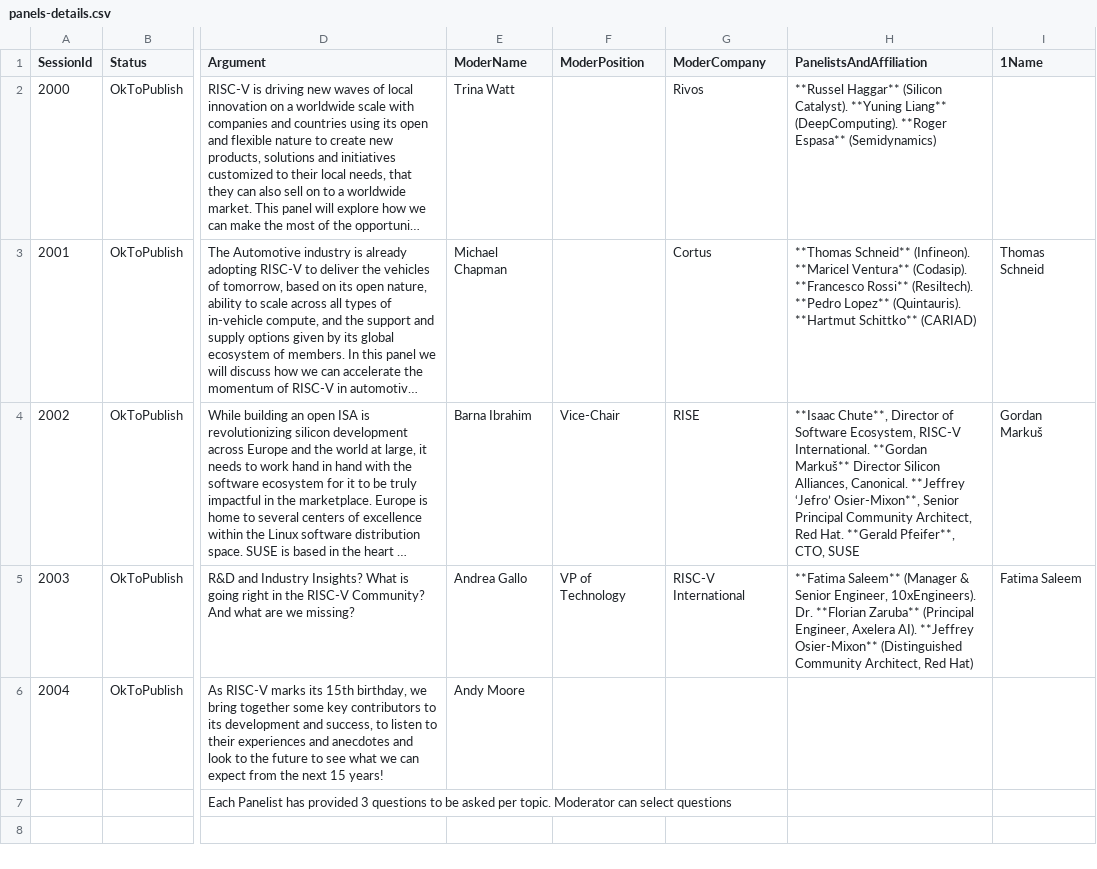
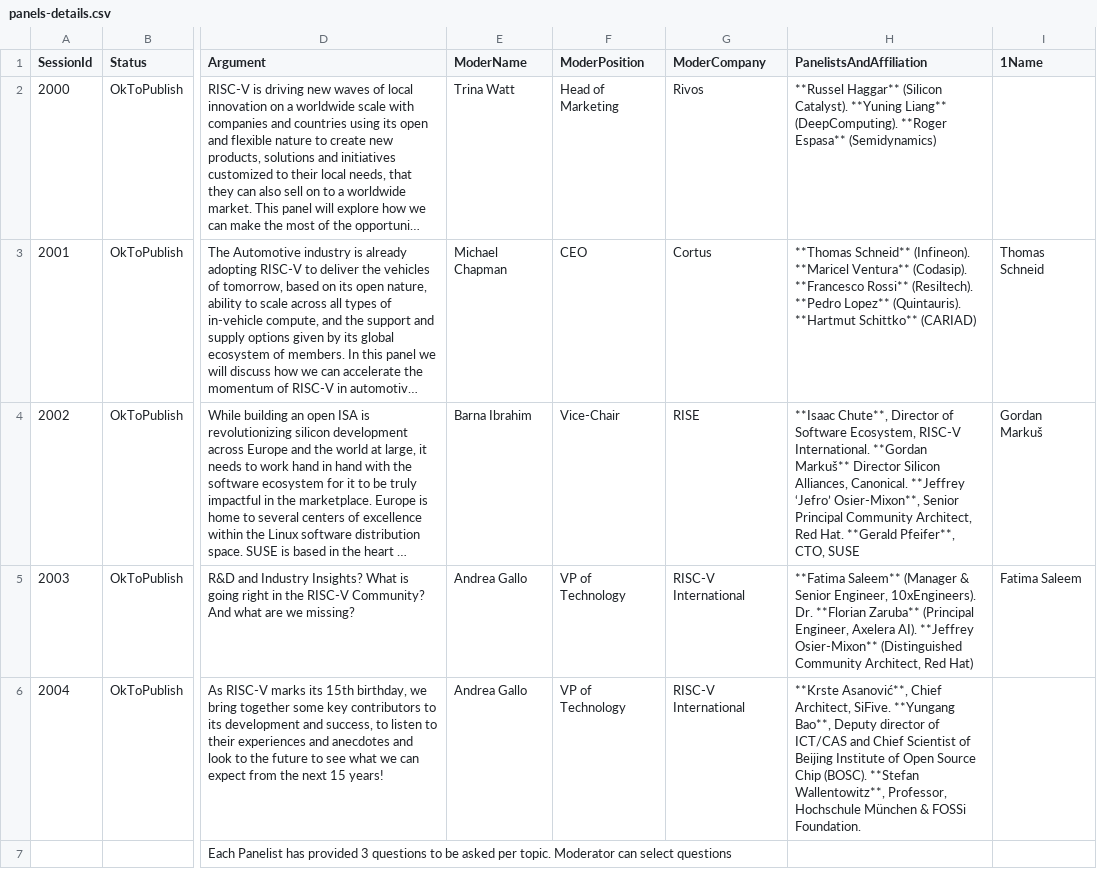
Before and after one commit to riscv-europe/summit-website-development, a CSV file: _data/summit2025/asimported/panels-details.csv, drawn as a sheet; only a part is shown, gaps mark what is left out; long unchanged cells end in …; the diff names each change by its address in the sheet, - before the commit and + after, or states it on an @@ line.

```diff
--- a/_data/summit2025/asimported/panels-details.csv
+++ b/_data/summit2025/asimported/panels-details.csv
-F2 (ModerPosition): (empty)
+F2 (ModerPosition): Head of Marketing
-F3 (ModerPosition): (empty)
+F3 (ModerPosition): CEO
-E6 (ModerName): Andy Moore
+E6 (ModerName): Andrea Gallo
-F6 (ModerPosition): (empty)
+F6 (ModerPosition): VP of Technology
-G6 (ModerCompany): (empty)
+G6 (ModerCompany): RISC-V International
-H6 (PanelistsAndAffiliation): (empty)
+H6 (PanelistsAndAffiliation): **Krste Asanović**, Chief Architect, SiFive. **Yungang Bao**, Deputy director of ICT/CAS and Chief Scientist of Beijing Institute of Open Source Chip (BOSC). **Stefan Wallentowitz**, Professor, Hochschule München & FOSSi Foundation.
```
Also changed, not shown: _data/summit2025/asimported/summit-agenda.csv, _data/summit2025/asimported/talks-details.csv.
